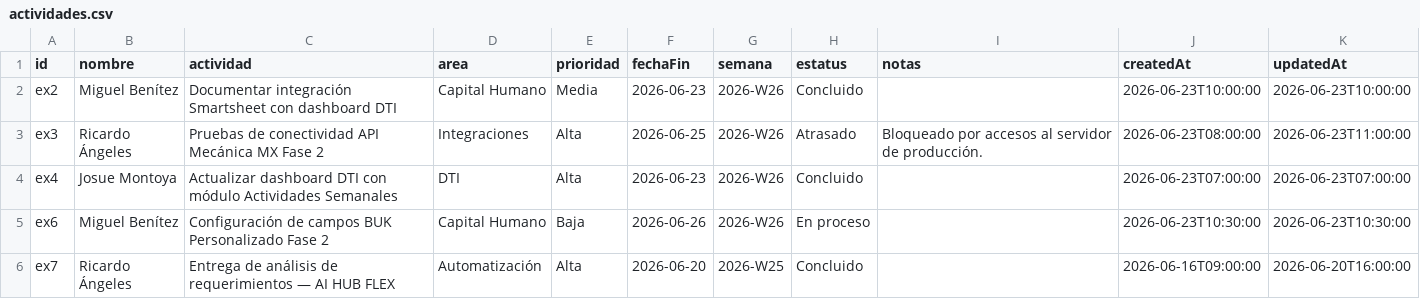
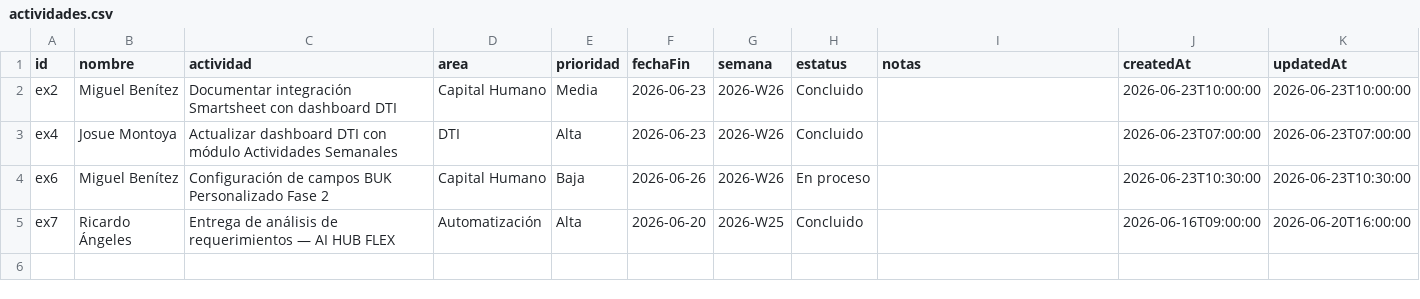
Before and after one commit to DTI-Dashboard/Proyectos, a CSV file: actividades.csv, drawn as a sheet.

Commit message:
backup: actividades.csv actualizado desde dashboard

```diff
--- a/actividades.csv
+++ b/actividades.csv
@@ -2,3 +2,2 @@ id,nombre,actividad,area,prioridad,fechaFin,semana,estatus,notas,createdAt,updat
 "ex2","Miguel Benítez","Documentar integración Smartsheet con dashboard DTI","Capital Humano","Media","2026-06-23","2026-W26","Concluido","","2026-06-23T10:00:00","2026-06-23T10:00:00"
-"ex3","Ricardo Ángeles","Pruebas de conectividad API Mecánica MX Fase 2","Integraciones","Alta","2026-06-25","2026-W26","Atrasado","Bloqueado por accesos al servidor de producción.","2026-06-23T08:00:00","2026-06-23T11:00:00"
 "ex4","Josue Montoya","Actualizar dashboard DTI con módulo Actividades Semanales","DTI","Alta","2026-06-23","2026-W26","Concluido","","2026-06-23T07:00:00","2026-06-23T07:00:00"
```
